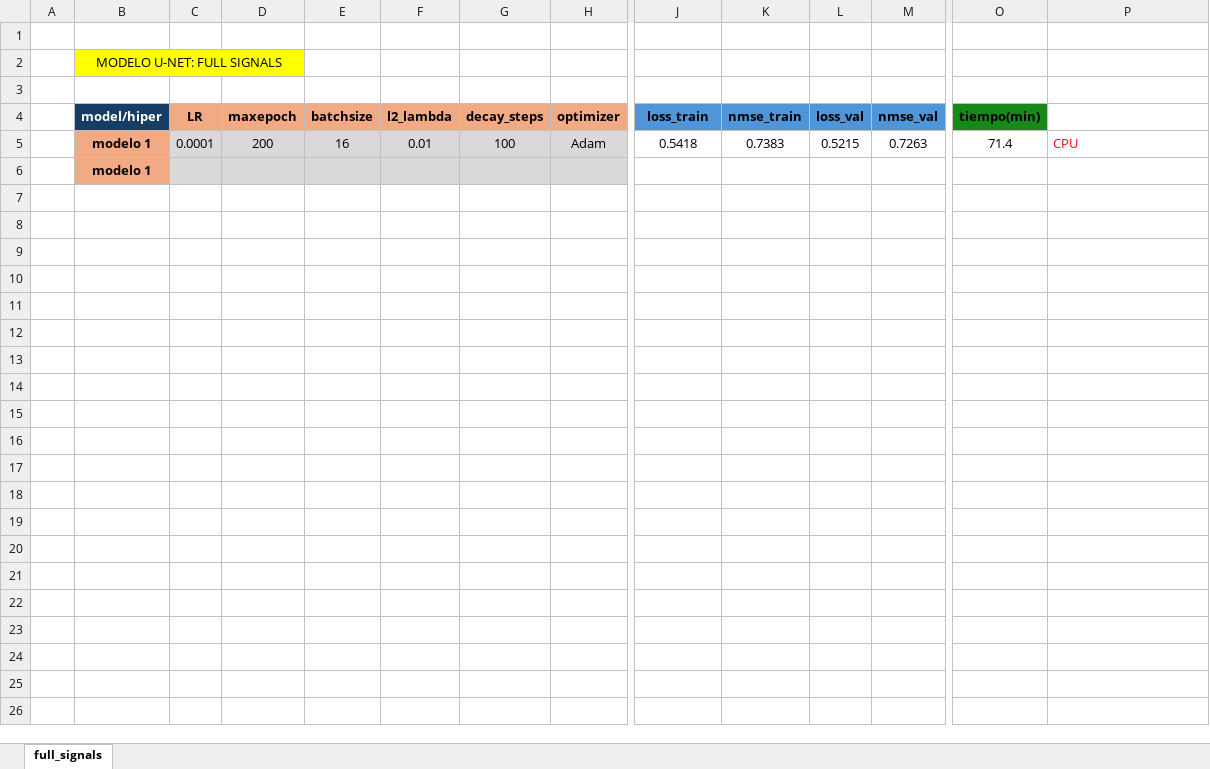
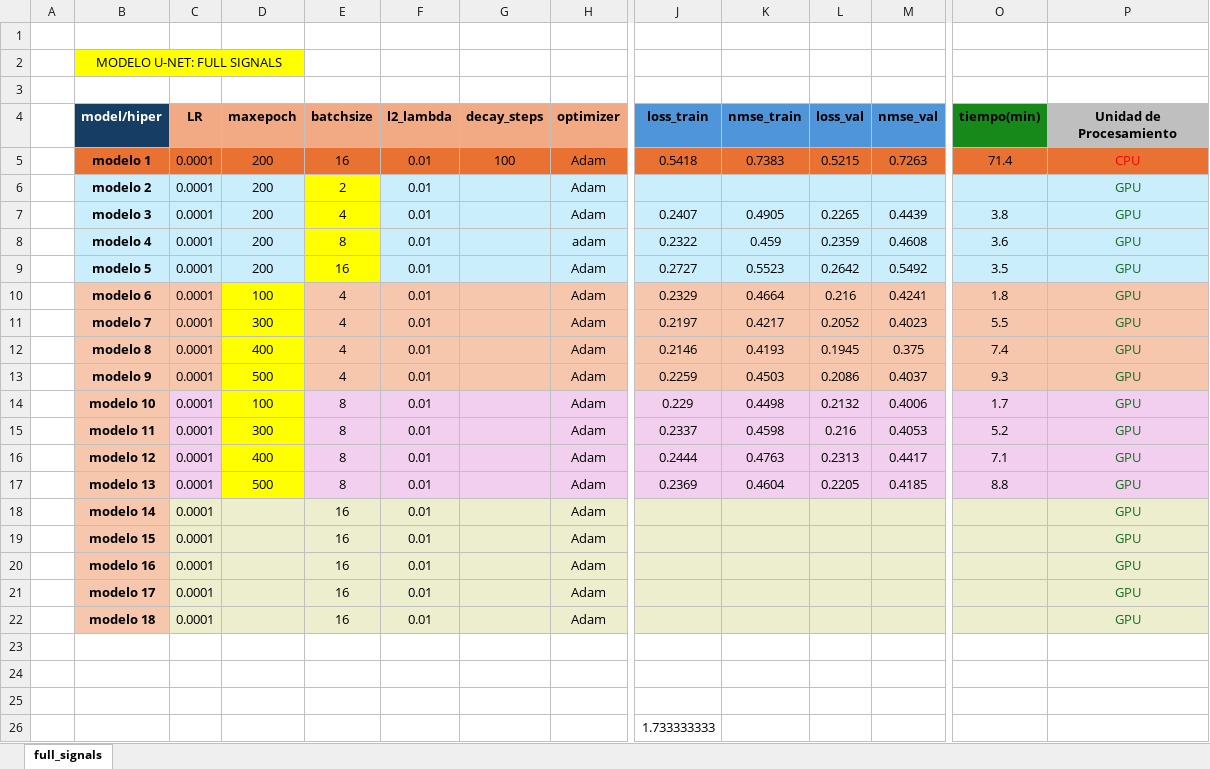
Before and after one commit to FelipeMu/waveletycnn, an Excel workbook: Table_Comparative_Metrics_Models_Full_Signals.xlsx, sheet full_signals, drawn as a sheet; only a part is shown, gaps mark what is left out; values as stored, in another font and other column widths than the file's, no borders; addresses are those after the commit; rows hold the shown columns only; the diff covers the shown part only; the diff names each change by its address in the sheet, - before the commit and + after, or states it on an @@ line.

```diff
--- a/Table_Comparative_Metrics_Models_Full_Signals.xlsx (sheet full_signals)
+++ b/Table_Comparative_Metrics_Models_Full_Signals.xlsx (sheet full_signals)
-P4: (empty)
+P4: Unidad de Procesamiento
-P4 fill: none
+P4 fill: #BFBFBF
-B5 fill: #F2AA84
+B5 fill: #E97132
-C5:H5 fill: #D9D9D9
+C5:H5 fill: #E97132
-J5:M5 fill: none
+J5:M5 fill: #E97132
-O5:P5 fill: none
+O5:P5 fill: #E97132
-P5 alignment: left
+P5 alignment: center
+row 6:  | modelo 2 | 0.0001 | 200 | 2 | 0.01 |  | Adam |  |  |  |  |  | GPU
+row 7:  | modelo 3 | 0.0001 | 200 | 4 | 0.01 |  | Adam | 0.2407 | 0.4905 | 0.2265 | 0.4439 | 3.8 | GPU
+row 8:  | modelo 4 | 0.0001 | 200 | 8 | 0.01 |  | adam | 0.2322 | 0.459 | 0.2359 | 0.4608 | 3.6 | GPU
+row 9:  | modelo 5 | 0.0001 | 200 | 16 | 0.01 |  | Adam | 0.2727 | 0.5523 | 0.2642 | 0.5492 | 3.5 | GPU
+row 10:  | modelo 6 | 0.0001 | 100 | 4 | 0.01 |  | Adam | 0.2329 | 0.4664 | 0.216 | 0.4241 | 1.8 | GPU
+row 11:  | modelo 7 | 0.0001 | 300 | 4 | 0.01 |  | Adam | 0.2197 | 0.4217 | 0.2052 | 0.4023 | 5.5 | GPU
+row 12:  | modelo 8 | 0.0001 | 400 | 4 | 0.01 |  | Adam | 0.2146 | 0.4193 | 0.1945 | 0.375 | 7.4 | GPU
+row 13:  | modelo 9 | 0.0001 | 500 | 4 | 0.01 |  | Adam | 0.2259 | 0.4503 | 0.2086 | 0.4037 | 9.3 | GPU
+row 14:  | modelo 10 | 0.0001 | 100 | 8 | 0.01 |  | Adam | 0.229 | 0.4498 | 0.2132 | 0.4006 | 1.7 | GPU
+row 15:  | modelo 11 | 0.0001 | 300 | 8 | 0.01 |  | Adam | 0.2337 | 0.4598 | 0.216 | 0.4053 | 5.2 | GPU
+row 16:  | modelo 12 | 0.0001 | 400 | 8 | 0.01 |  | Adam | 0.2444 | 0.4763 | 0.2313 | 0.4417 | 7.1 | GPU
+row 17:  | modelo 13 | 0.0001 | 500 | 8 | 0.01 |  | Adam | 0.2369 | 0.4604 | 0.2205 | 0.4185 | 8.8 | GPU
+row 18:  | modelo 14 | 0.0001 |  | 16 | 0.01 |  | Adam |  |  |  |  |  | GPU
+row 19:  | modelo 15 | 0.0001 |  | 16 | 0.01 |  | Adam |  |  |  |  |  | GPU
+row 20:  | modelo 16 | 0.0001 |  | 16 | 0.01 |  | Adam |  |  |  |  |  | GPU
+row 21:  | modelo 17 | 0.0001 |  | 16 | 0.01 |  | Adam |  |  |  |  |  | GPU
+row 22:  | modelo 18 | 0.0001 |  | 16 | 0.01 |  | Adam |  |  |  |  |  | GPU
-B23 (model/hiper): modelo 1
+B23 (model/hiper): (empty)
-B23 fill: #F2AA84
+B23 fill: none
-C23:H23 fill: #D9D9D9
+C23:H23 fill: none
+row 24: (empty)
+row 25: (empty)
+row 26:  |  |  |  |  |  |  |  | 1.733333333
```
Also changed, not shown: cell formats elsewhere in this sheet, 4 other files.
